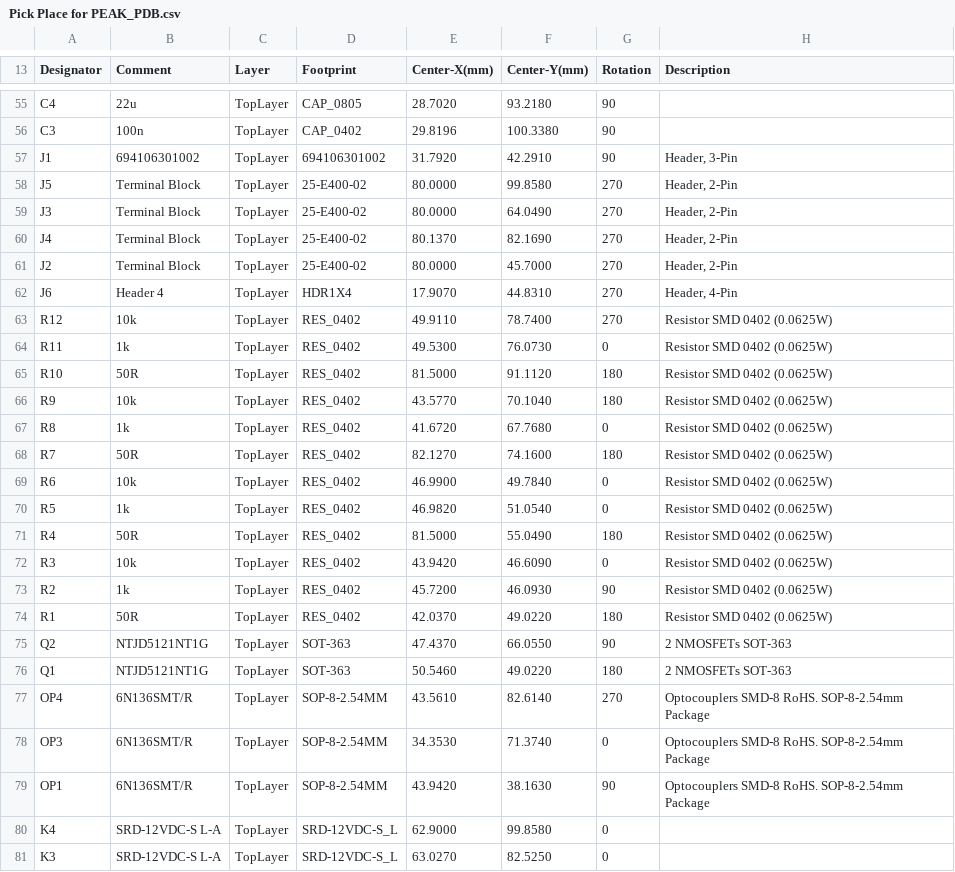
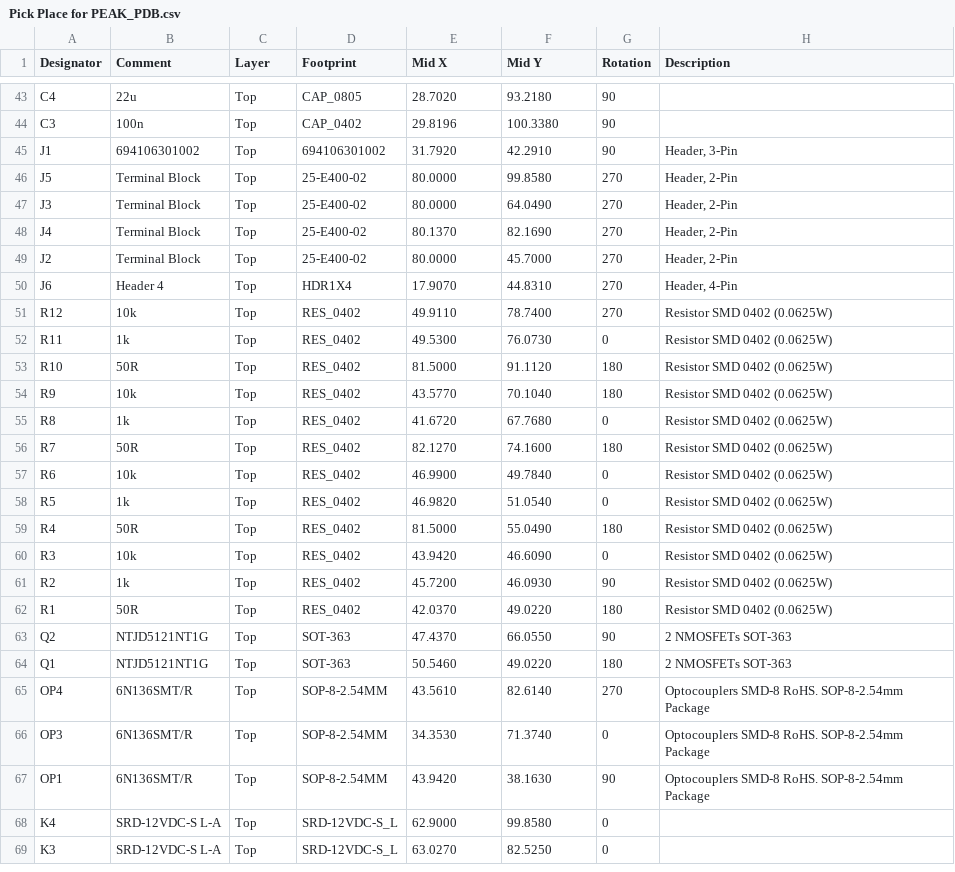
Before and after one commit to Oliver-Hugh/IoT_Hydroponics_Electronics, a CSV file: PEAK_PDB/Project Outputs for PEAK_PDB/Pick Place for PEAK_PDB.csv, drawn as a sheet; only a part is shown, gaps mark what is left out; addresses are those after the commit; the diff covers the shown part only; the diff names each change by its address in the sheet, - before the commit and + after, or states it on an @@ line.

```diff
--- a/PEAK_PDB/Project Outputs for PEAK_PDB/Pick Place for PEAK_PDB.csv
+++ b/PEAK_PDB/Project Outputs for PEAK_PDB/Pick Place for PEAK_PDB.csv
-E1: Center-X(mm)
+E1: Mid X
-F1: Center-Y(mm)
+F1: Mid Y
-C43:C69 (Layer): TopLayer
+C43:C69 (Layer): Top
```
Also changed, not shown: 12 removed rows and 75 edited cells elsewhere in this file, 25 other files.
